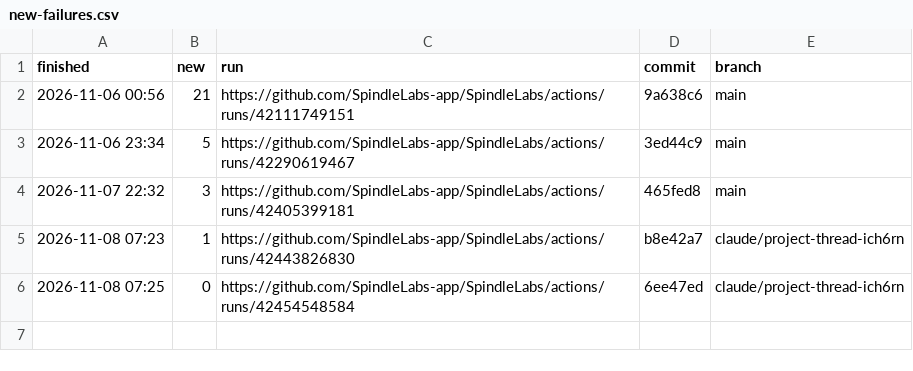
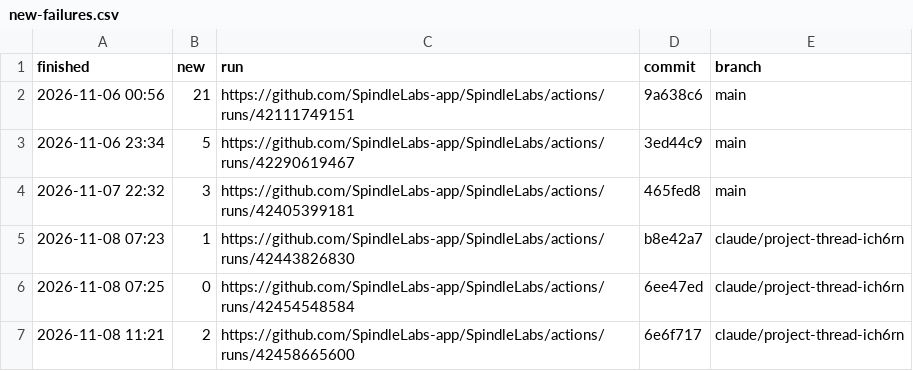
Before and after one commit to SpindleLabs-app/SpindleLabs, a CSV file: new-failures.csv, drawn as a sheet; the diff names each change by its address in the sheet, - before the commit and + after, or states it on an @@ line.

```diff
--- a/new-failures.csv
+++ b/new-failures.csv
+row 7: 2026-11-08 11:21 | 2 | https://github.com/SpindleLabs-app/SpindleLabs/actions/runs/42458665600 | 6e6f717 | claude/project-thread-ich6rn
```
Also changed, not shown: 12 other files.
